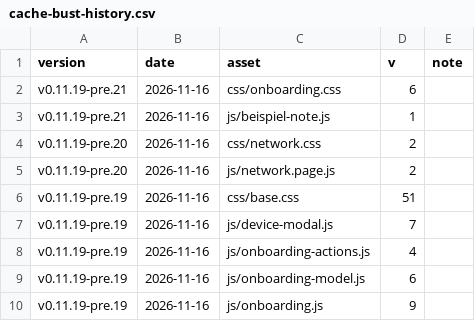
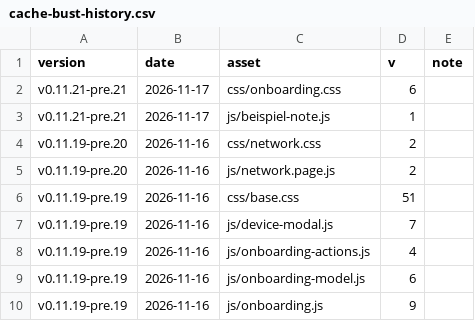
Before and after one commit to Developer-Simon/energy-node, a CSV file: dashboard/internal/webui/cache-bust-history.csv, drawn as a sheet; only a part is shown.

```diff
--- a/dashboard/internal/webui/cache-bust-history.csv
+++ b/dashboard/internal/webui/cache-bust-history.csv
@@ -1,4 +1,4 @@
 version,date,asset,v,note
-v0.11.19-pre.21,2026-11-16,css/onboarding.css,6,
-v0.11.19-pre.21,2026-11-16,js/beispiel-note.js,1,
+v0.11.21-pre.21,2026-11-17,css/onboarding.css,6,
+v0.11.21-pre.21,2026-11-17,js/beispiel-note.js,1,
 v0.11.19-pre.20,2026-11-16,css/network.css,2,
```
